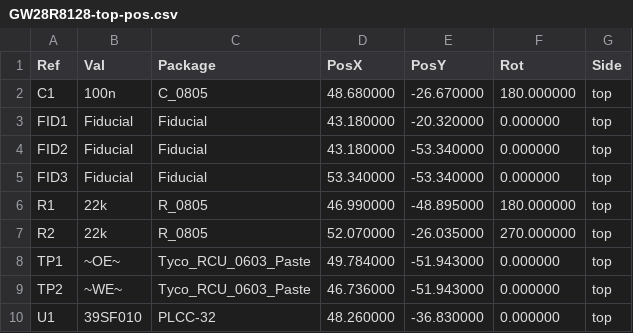
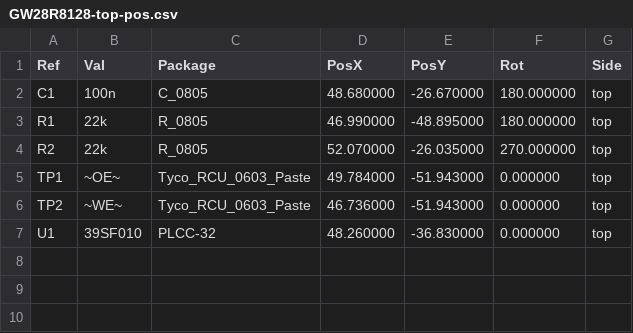
Before and after one commit to garrettsworkshop/GW28R8128, a CSV file: gerber/GW28R8128-top-pos.csv, drawn as a sheet.

Commit message:
Remove fiducials to look better

```diff
--- a/gerber/GW28R8128-top-pos.csv
+++ b/gerber/GW28R8128-top-pos.csv
@@ -2,5 +2,2 @@ Ref,Val,Package,PosX,PosY,Rot,Side
 "C1","100n","C_0805",48.680000,-26.670000,180.000000,top
-"FID1","Fiducial","Fiducial",43.180000,-20.320000,0.000000,top
-"FID2","Fiducial","Fiducial",43.180000,-53.340000,0.000000,top
-"FID3","Fiducial","Fiducial",53.340000,-53.340000,0.000000,top
 "R1","22k","R_0805",46.990000,-48.895000,180.000000,top
```
Also changed, not shown: 14 other files.
